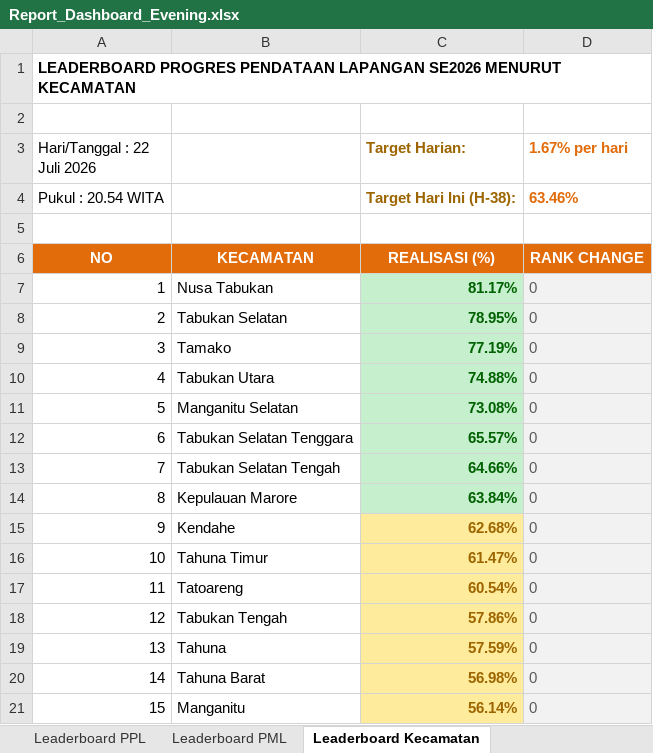
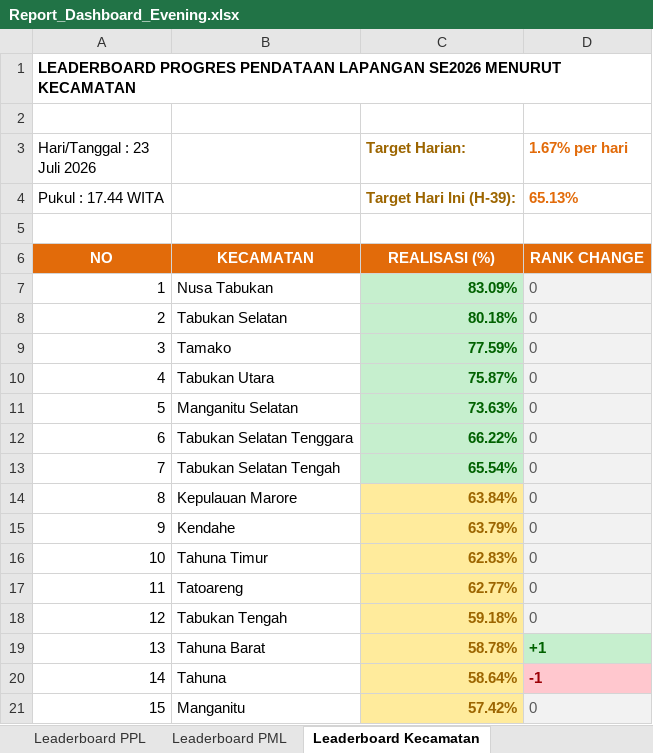
Before and after one commit to danimat15/fasih-sm-scrapper, an Excel workbook: dashboard/public/Report_Dashboard_Evening.xlsx, sheet Leaderboard Kecamatan, drawn as a sheet; values as stored, in another font and other column widths than the file's, no borders; removed rows and columns are numbered as before the commit, all else as after; the diff names each change by its address in the sheet, - before the commit and + after, or states it on an @@ line.

Commit message:
Update data: 23 Juli 2026 pukul 17.44 WITA

```diff
--- a/dashboard/public/Report_Dashboard_Evening.xlsx (sheet Leaderboard Kecamatan)
+++ b/dashboard/public/Report_Dashboard_Evening.xlsx (sheet Leaderboard Kecamatan)
-A3: Hari/Tanggal : 22 Juli 2026
+A3: Hari/Tanggal : 23 Juli 2026
-row 4: Pukul : 20.54 WITA |  | Target Hari Ini (H-38): | 63.46%
+row 4: Pukul : 17.44 WITA |  | Target Hari Ini (H-39): | 65.13%
-C7 (Target Harian:): 81.17%
+C7 (Target Harian:): 83.09%
-C8 (Target Harian:): 78.95%
+C8 (Target Harian:): 80.18%
-C9 (Target Harian:): 77.19%
+C9 (Target Harian:): 77.59%
-C10 (Target Harian:): 74.88%
+C10 (Target Harian:): 75.87%
-C11 (Target Harian:): 73.08%
+C11 (Target Harian:): 73.63%
-C12 (Target Harian:): 65.57%
+C12 (Target Harian:): 66.22%
-C13 (Target Harian:): 64.66%
+C13 (Target Harian:): 65.54%
@@ C14 fill: #C6EFCE → #FFEB9C, text colour: #006100 → #9C6500 @@
-C15 (Target Harian:): 62.68%
+C15 (Target Harian:): 63.79%
-C16 (Target Harian:): 61.47%
+C16 (Target Harian:): 62.83%
-C17 (Target Harian:): 60.54%
+C17 (Target Harian:): 62.77%
-C18 (Target Harian:): 57.86%
+C18 (Target Harian:): 59.18%
-B19: Tahuna
+B19: Tahuna Barat
-C19 (Target Harian:): 57.59%
+C19 (Target Harian:): 58.78%
-D19 (1.67% per hari): 0
+D19 (1.67% per hari): +1
-D19 fill: #F2F2F2
+D19 fill: #C6EFCE
-D19:D20 bold: off
+D19:D20 bold: on
-D19 text colour: #595959
+D19 text colour: #006100
-B20: Tahuna Barat
+B20: Tahuna
-C20 (Target Harian:): 56.98%
+C20 (Target Harian:): 58.64%
-D20 (1.67% per hari): 0
+D20 (1.67% per hari): -1
@@ D20 fill: #F2F2F2 → #FFC7CE, text colour: #595959 → #9C0006 @@
-C21 (Target Harian:): 56.14%
+C21 (Target Harian:): 57.42%
```
Also changed, not shown: sheet Leaderboard PPL, sheet Leaderboard PML, sheet Monitoring Kecamatan, dashboard/public/Monev_Pendataan_SE2026_Evening.xlsx, research/fasih-dashboard-se2026/Monev Pendataan SE2026 23 Juli 2026.xlsx, 11 other files.
